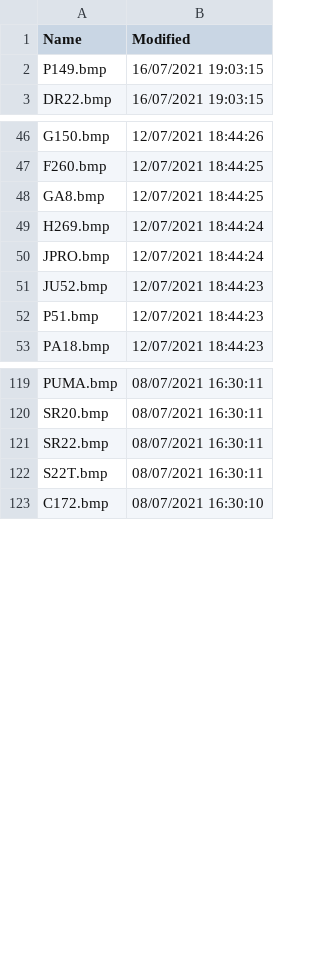
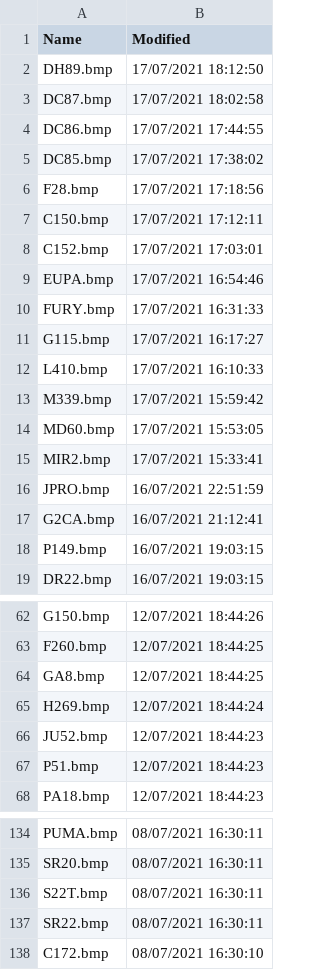
Before and after one commit to classicvalues/VRSOperatorFlags, a CSV file: Silhouettes.csv, drawn as a sheet; only a part is shown, gaps mark what is left out; the diff covers the shown part only.

Commit message:
Silhouettes updated - 530

```diff
--- a/Silhouettes.csv
+++ b/Silhouettes.csv
@@ -1,2 +1,18 @@
 Name,Modified
+DH89.bmp,17/07/2021 18:12:50
+DC87.bmp,17/07/2021 18:02:58
+DC86.bmp,17/07/2021 17:44:55
+DC85.bmp,17/07/2021 17:38:02
+F28.bmp,17/07/2021 17:18:56
+C150.bmp,17/07/2021 17:12:11
+C152.bmp,17/07/2021 17:03:01
+EUPA.bmp,17/07/2021 16:54:46
+FURY.bmp,17/07/2021 16:31:33
+G115.bmp,17/07/2021 16:17:27
+L410.bmp,17/07/2021 16:10:33
+M339.bmp,17/07/2021 15:59:42
+MD60.bmp,17/07/2021 15:53:05
+MIR2.bmp,17/07/2021 15:33:41
+JPRO.bmp,16/07/2021 22:51:59
+G2CA.bmp,16/07/2021 21:12:41
 P149.bmp,16/07/2021 19:03:15
@@ -49,3 +65,2 @@ GA8.bmp,12/07/2021 18:44:25
 H269.bmp,12/07/2021 18:44:24
-JPRO.bmp,12/07/2021 18:44:24
 JU52.bmp,12/07/2021 18:44:23
@@ -120,4 +135,4 @@ PUMA.bmp,08/07/2021 16:30:11
 SR20.bmp,08/07/2021 16:30:11
+S22T.bmp,08/07/2021 16:30:11
 SR22.bmp,08/07/2021 16:30:11
-S22T.bmp,08/07/2021 16:30:11
 C172.bmp,08/07/2021 16:30:10
```
Also changed, not shown: 41 moved rows elsewhere in this file, 1 other file.
